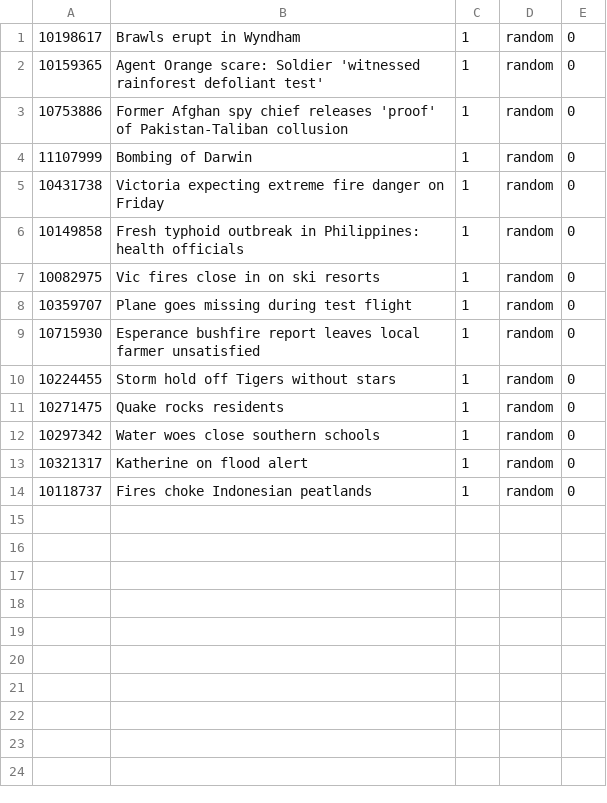
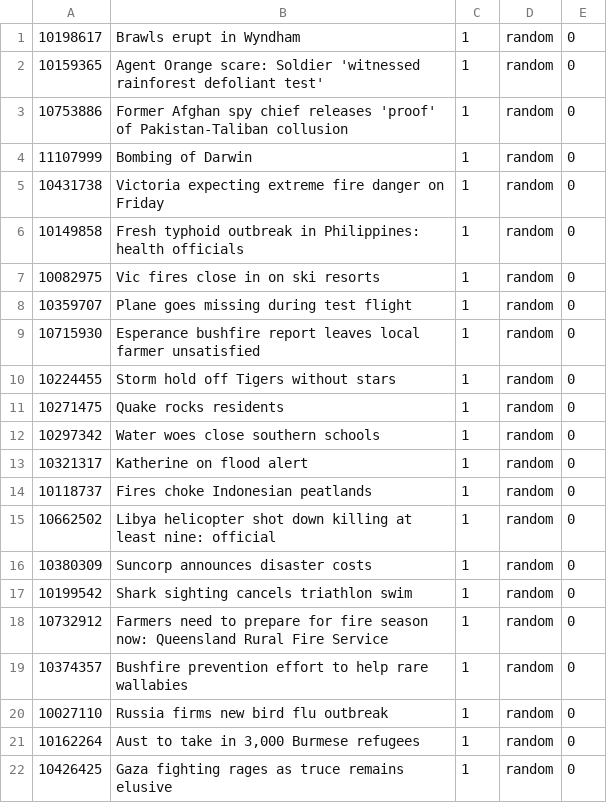
Before and after one commit to wcardenasb/Active_learning_Monarch, a CSV file: validation_data/related.csv, drawn as a sheet; the diff names each change by its address in the sheet, - before the commit and + after, or states it on an @@ line.

```diff
--- a/validation_data/related.csv
+++ b/validation_data/related.csv
+row 15: 10662502 | Libya helicopter shot down killing at least nine: official | 1 | random | 0
+row 16: 10380309 | Suncorp announces disaster costs | 1 | random | 0
+row 17: 10199542 | Shark sighting cancels triathlon swim | 1 | random | 0
+row 18: 10732912 | Farmers need to prepare for fire season now: Queensland Rural Fire Service | 1 | random | 0
+row 19: 10374357 | Bushfire prevention effort to help rare wallabies | 1 | random | 0
+row 20: 10027110 | Russia firms new bird flu outbreak | 1 | random | 0
+row 21: 10162264 | Aust to take in 3,000 Burmese refugees | 1 | random | 0
+row 22: 10426425 | Gaza fighting rages as truce remains elusive | 1 | random | 0
```
Also changed, not shown: validation_data/not_related.csv.
